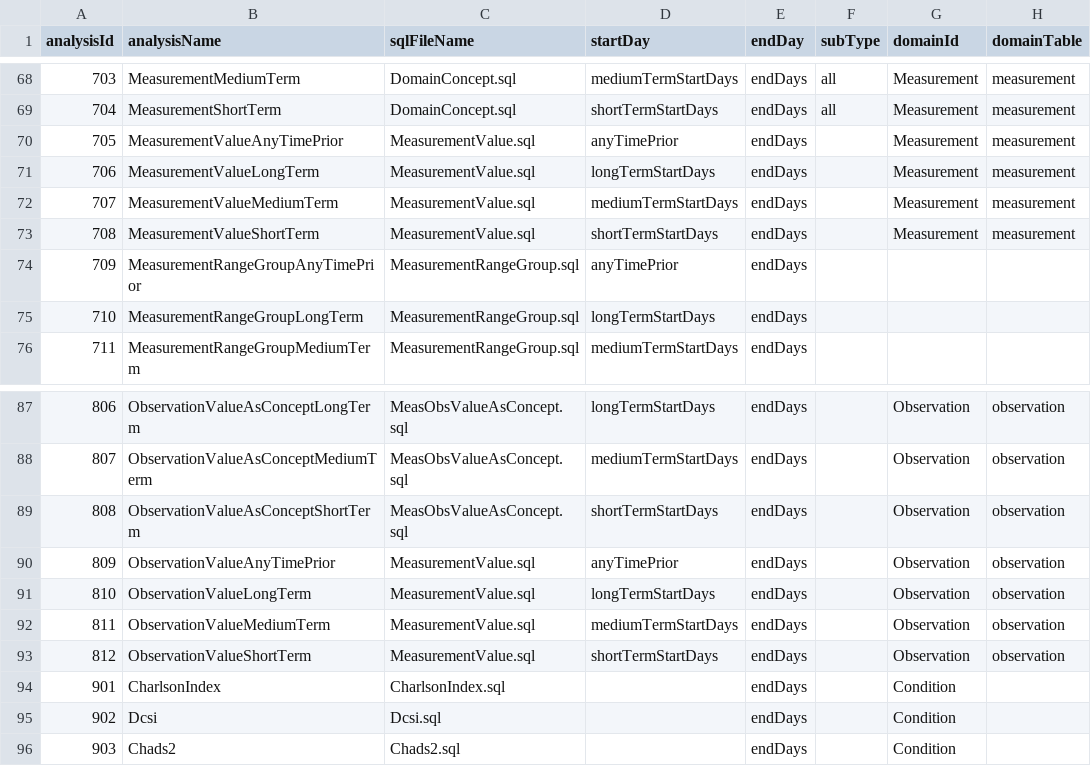
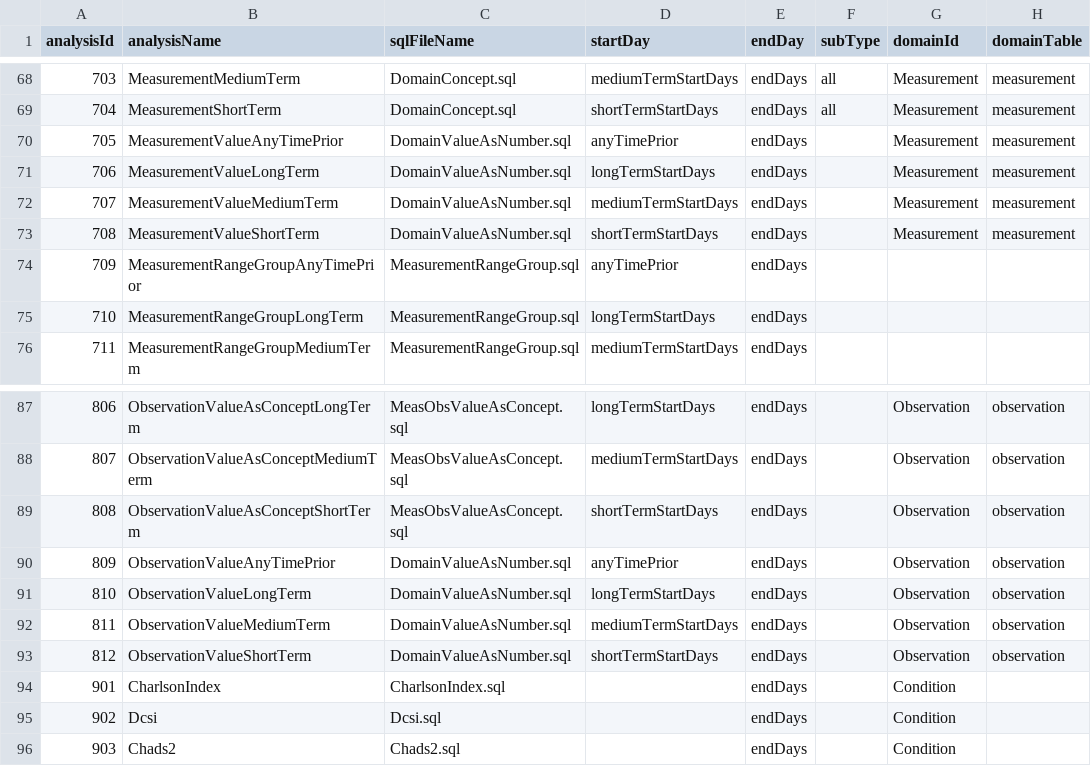
Before and after one commit to OHDSI/FeatureExtraction, a CSV file: inst/csv/PrespecAnalyses.csv, drawn as a sheet; only a part is shown, gaps mark what is left out; the diff names each change by its address in the sheet, - before the commit and + after, or states it on an @@ line.

Commit message:
rename MeasurementValue.sql to DomainValueAsNumber.sql

```diff
--- a/inst/csv/PrespecAnalyses.csv
+++ b/inst/csv/PrespecAnalyses.csv
-C70:C73 (sqlFileName): MeasurementValue.sql
+C70:C73 (sqlFileName): DomainValueAsNumber.sql
-C90:C93 (sqlFileName): MeasurementValue.sql
+C90:C93 (sqlFileName): DomainValueAsNumber.sql
```
Also changed, not shown: inst/csv/PrespecTemporalAnalyses.csv, inst/csv/PrespecTemporalSequenceAnalyses.csv, 7 other files.
